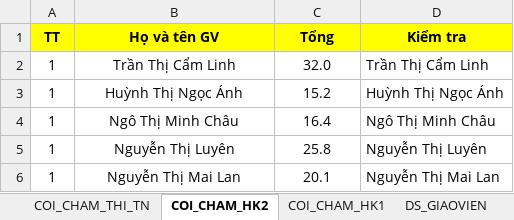
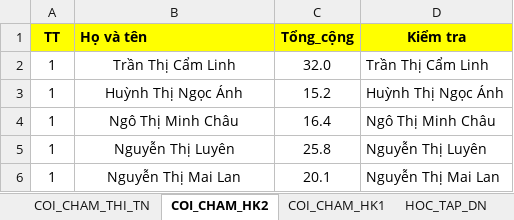
Before and after one commit to VU-SON-HAI01/ke-khai-gio-day-app, an Excel workbook: data_base/DULIEU_KEGIO2025.xlsx, sheet COI_CHAM_HK2, drawn as a sheet; only a part is shown; values as stored, in another font and other column widths than the file's, no borders; the diff names each change by its address in the sheet, - before the commit and + after, or states it on an @@ line.

Commit message:
Enhance teacher data selection logic to provide feedback when no data is found and streamline data retrieval from Excel sheets.

```diff
--- a/data_base/DULIEU_KEGIO2025.xlsx (sheet COI_CHAM_HK2)
+++ b/data_base/DULIEU_KEGIO2025.xlsx (sheet COI_CHAM_HK2)
+sheet tab: HOC_TAP_DN
-B1: Họ và tên GV
+B1: Họ và tên
-B1 alignment: center
+B1 alignment: left
-C1: Tổng
+C1: Tổng_cộng
```
Also changed, not shown: sheet COI_CHAM_HK1, sheet DS_GIAOVIEN, sheet COI_CHAM_THI_TN, 1 other file.
